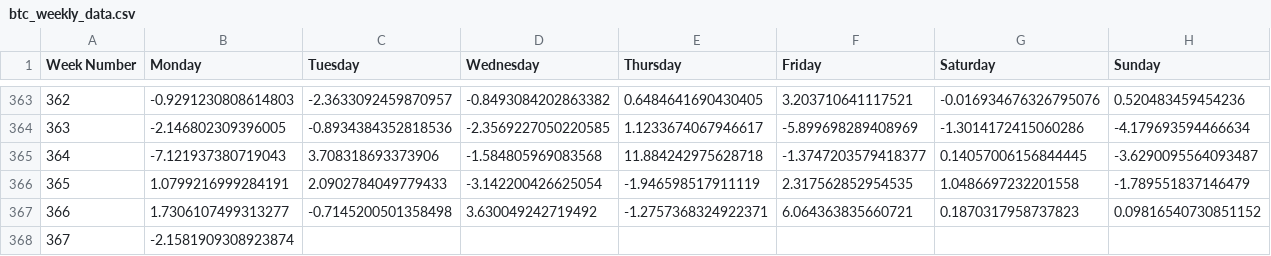
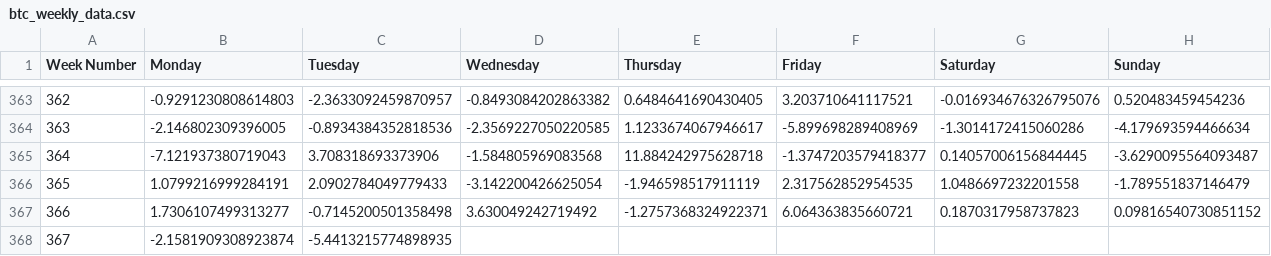
Before and after one commit to davidbq/crypto-trade-trax, a CSV file: data/crypto/btc_weekly_data.csv, drawn as a sheet; only a part is shown, gaps mark what is left out.

```diff
--- a/data/crypto/btc_weekly_data.csv
+++ b/data/crypto/btc_weekly_data.csv
@@ -367,2 +367,2 @@ Week Number,Monday,Tuesday,Wednesday,Thursday,Friday,Saturday,Sunday
 366,1.7306107499313277,-0.7145200501358498,3.630049242719492,-1.2757368324922371,6.064363835660721,0.1870317958737823,0.09816540730851152
-367,-2.1581909308923874,,,,,,
+367,-2.1581909308923874,-5.4413215774898935,,,,,
```
Also changed, not shown: data/crypto/fet_weekly_data.csv, 6 other files.
